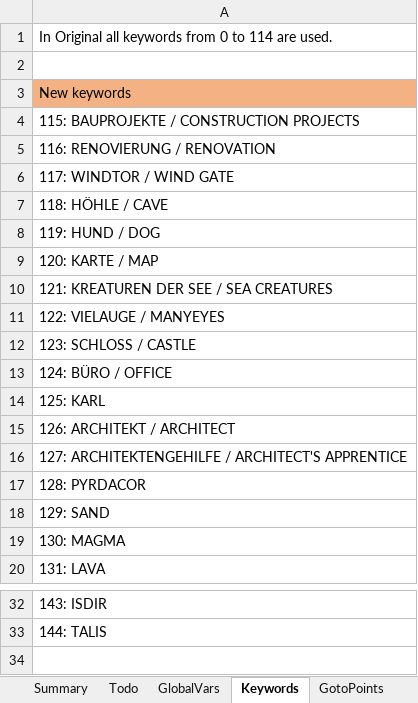
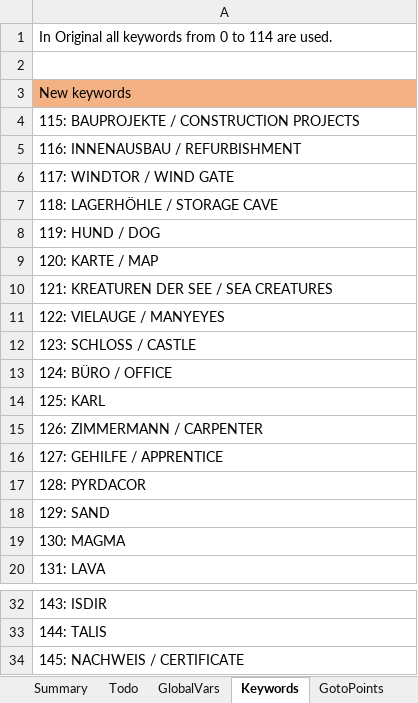
Before and after one commit to Pyrdacor/Ambermoon-Advanced, an Excel workbook: AmbermoonAdvanced.xlsx, sheet Keywords, drawn as a sheet; only a part is shown, gaps mark what is left out; values as stored, in another font and other column widths than the file's, no borders; the diff names each change by its address in the sheet, - before the commit and + after, or states it on an @@ line.

```diff
--- a/AmbermoonAdvanced.xlsx (sheet Keywords)
+++ b/AmbermoonAdvanced.xlsx (sheet Keywords)
-A5: 116: RENOVIERUNG / RENOVATION
+A5: 116: INNENAUSBAU / REFURBISHMENT
-A7: 118: HÖHLE / CAVE
+A7: 118: LAGERHÖHLE / STORAGE CAVE
-A15: 126: ARCHITEKT / ARCHITECT
+A15: 126: ZIMMERMANN / CARPENTER
-A16: 127: ARCHITEKTENGEHILFE / ARCHITECT'S APPRENTICE
+A16: 127: GEHILFE / APPRENTICE
+row 34: 145: NACHWEIS / CERTIFICATE
```
Also changed, not shown: sheet Custom Translate, 4 other files.
